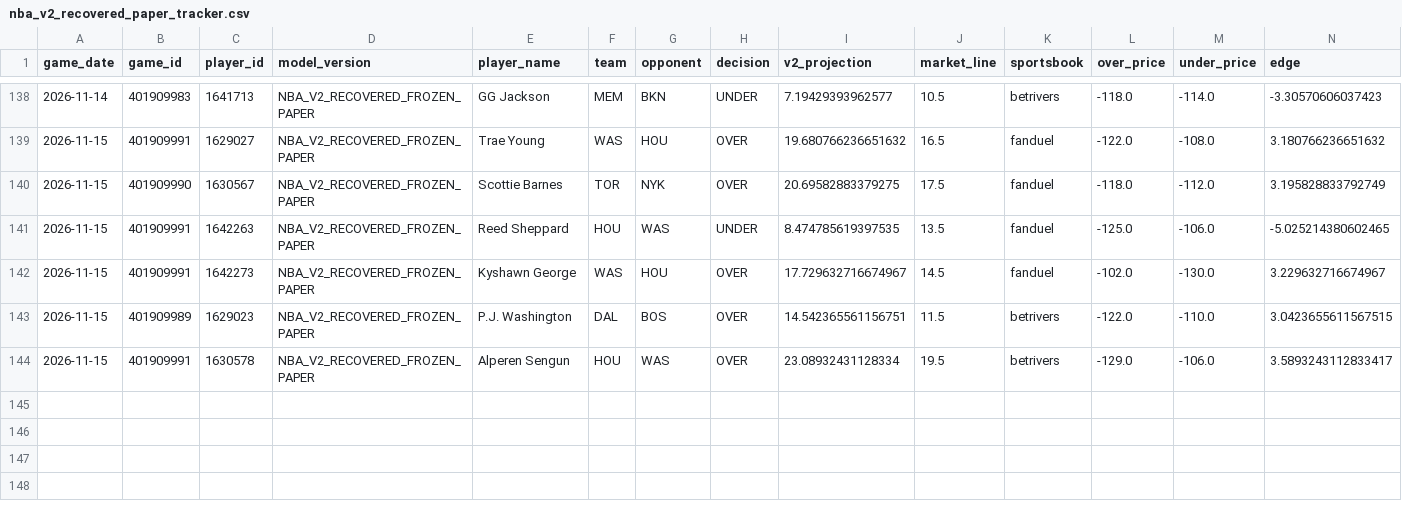
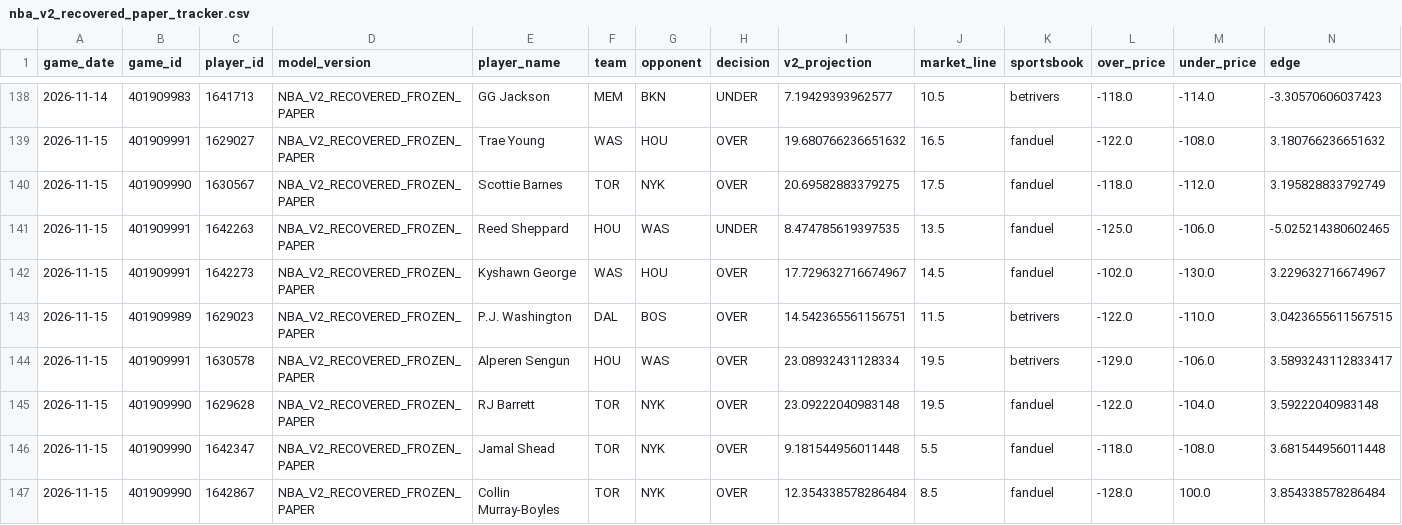
Before and after one commit to easymoneyschulz/sports-betting-command-center, a CSV file: public_data/nba_v2_recovered_paper_tracker.csv, drawn as a sheet; only a part is shown, gaps mark what is left out; rows hold the shown columns only; the diff names each change by its address in the sheet, - before the commit and + after, or states it on an @@ line.

```diff
--- a/public_data/nba_v2_recovered_paper_tracker.csv
+++ b/public_data/nba_v2_recovered_paper_tracker.csv
+row 145: 2026-11-15 | 401909990 | 1629628 | NBA_V2_RECOVERED_FROZEN_PAPER | RJ Barrett | TOR | NYK | OVER | 23.09222040983148 | 19.5 | fanduel | -122.0 | -104.0 | 3.59222040983148
+row 146: 2026-11-15 | 401909990 | 1642347 | NBA_V2_RECOVERED_FROZEN_PAPER | Jamal Shead | TOR | NYK | OVER | 9.181544956011448 | 5.5 | fanduel | -118.0 | -108.0 | 3.681544956011448
+row 147: 2026-11-15 | 401909990 | 1642867 | NBA_V2_RECOVERED_FROZEN_PAPER | Collin Murray-Boyles | TOR | NYK | OVER | 12.354338578286484 | 8.5 | fanduel | -128.0 | 100.0 | 3.854338578286484
```
Also changed, not shown: public_data/nba_v2_recovered_prop_comparison.csv, 2 other files.
